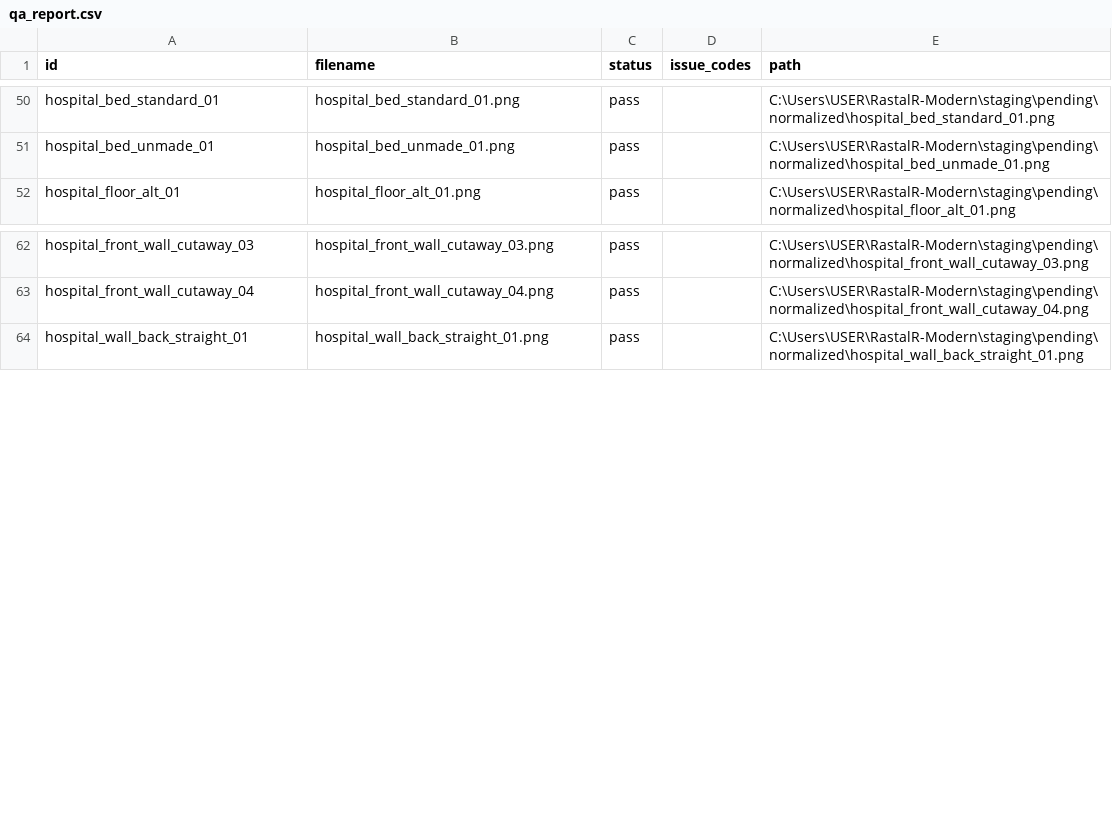
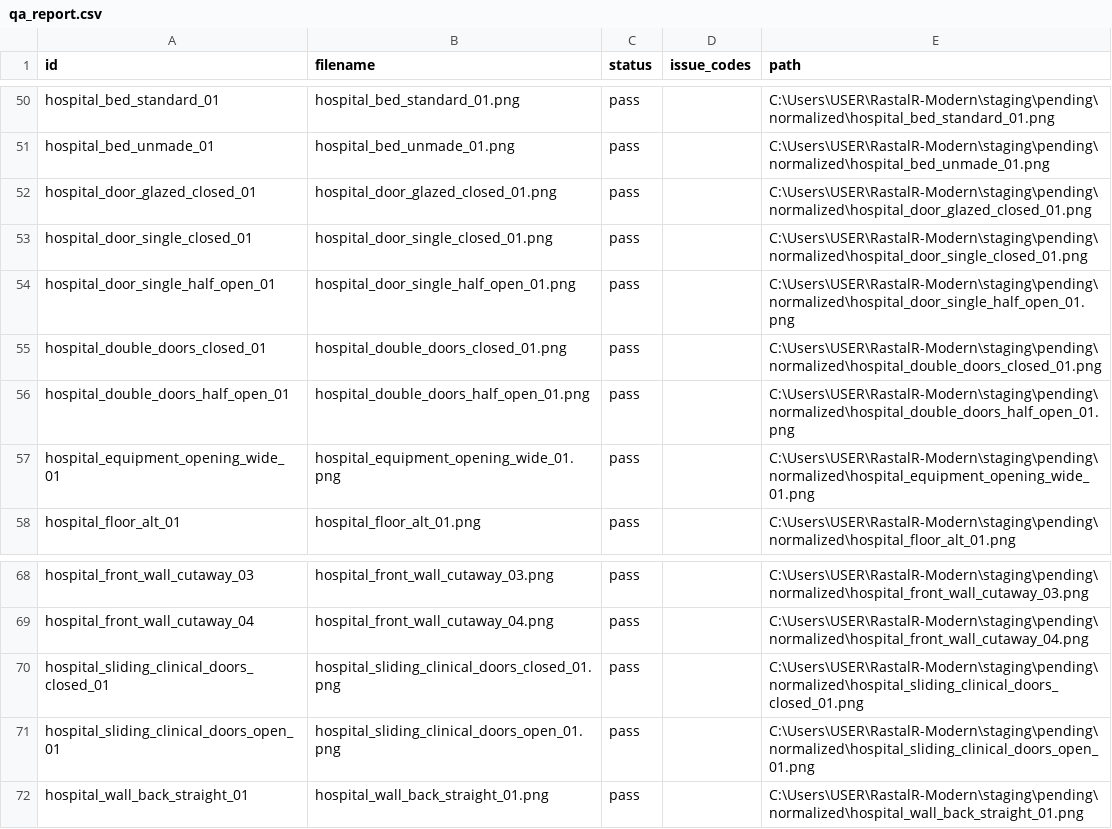
Before and after one commit to RastalRahl/Hospital, a CSV file: metadata/qa_report.csv, drawn as a sheet; only a part is shown, gaps mark what is left out.

```diff
--- a/metadata/qa_report.csv
+++ b/metadata/qa_report.csv
@@ -51,2 +51,8 @@ hospital_bed_standard_01,hospital_bed_standard_01.png,pass,,C:\Users\USER\Rastal
 hospital_bed_unmade_01,hospital_bed_unmade_01.png,pass,,C:\Users\USER\RastalR-Modern\staging\pending\normalized\hospital_bed_unmade_01.png
+hospital_door_glazed_closed_01,hospital_door_glazed_closed_01.png,pass,,C:\Users\USER\RastalR-Modern\staging\pending\normalized\hospital_door_glazed_closed_01.png
+hospital_door_single_closed_01,hospital_door_single_closed_01.png,pass,,C:\Users\USER\RastalR-Modern\staging\pending\normalized\hospital_door_single_closed_01.png
+hospital_door_single_half_open_01,hospital_door_single_half_open_01.png,pass,,C:\Users\USER\RastalR-Modern\staging\pending\normalized\hospital_door_single_half_open_01.png
+hospital_double_doors_closed_01,hospital_double_doors_closed_01.png,pass,,C:\Users\USER\RastalR-Modern\staging\pending\normalized\hospital_double_doors_closed_01.png
+hospital_double_doors_half_open_01,hospital_double_doors_half_open_01.png,pass,,C:\Users\USER\RastalR-Modern\staging\pending\normalized\hospital_double_doors_half_open_01.png
+hospital_equipment_opening_wide_01,hospital_equipment_opening_wide_01.png,pass,,C:\Users\USER\RastalR-Modern\staging\pending\normalized\hospital_equipment_opening_wide_01.png
 hospital_floor_alt_01,hospital_floor_alt_01.png,pass,,C:\Users\USER\RastalR-Modern\staging\pending\normalized\hospital_floor_alt_01.png
@@ -63,2 +69,4 @@ hospital_front_wall_cutaway_03,hospital_front_wall_cutaway_03.png,pass,,C:\Users
 hospital_front_wall_cutaway_04,hospital_front_wall_cutaway_04.png,pass,,C:\Users\USER\RastalR-Modern\staging\pending\normalized\hospital_front_wall_cutaway_04.png
+hospital_sliding_clinical_doors_closed_01,hospital_sliding_clinical_doors_closed_01.png,pass,,C:\Users\USER\RastalR-Modern\staging\pending\normalized\hospital_sliding_clinical_doors_closed_01.png
+hospital_sliding_clinical_doors_open_01,hospital_sliding_clinical_doors_open_01.png,pass,,C:\Users\USER\RastalR-Modern\staging\pending\normalized\hospital_sliding_clinical_doors_open_01.png
 hospital_wall_back_straight_01,hospital_wall_back_straight_01.png,pass,,C:\Users\USER\RastalR-Modern\staging\pending\normalized\hospital_wall_back_straight_01.png
```
Also changed, not shown: metadata/catalog.csv, 43 other files.
